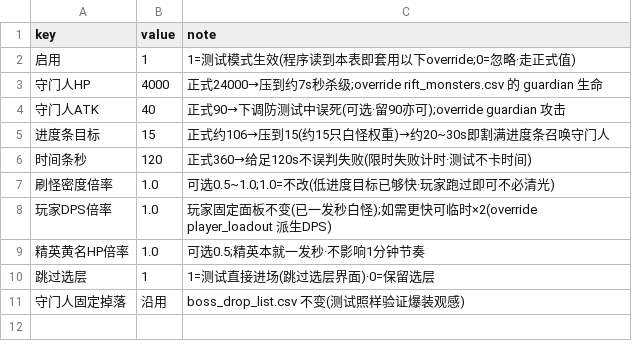
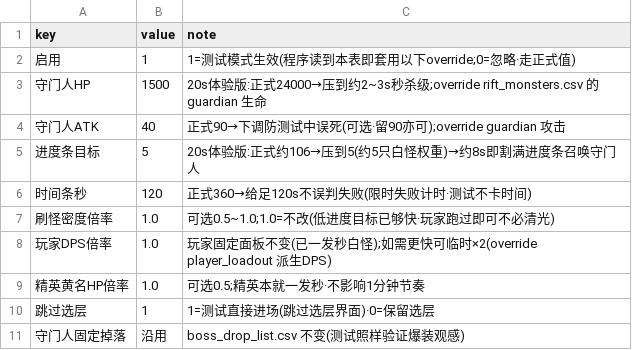
Before and after one commit to YangHu316/diablo3-demo-jam, a CSV file: 数值表/测试-1分钟速通/speedrun_test.csv, drawn as a sheet.

```diff
--- a/数值表/测试-1分钟速通/speedrun_test.csv
+++ b/数值表/测试-1分钟速通/speedrun_test.csv
@@ -2,5 +2,5 @@ key,value,note
 启用,1,1=测试模式生效(程序读到本表即套用以下override;0=忽略·走正式值)
-守门人HP,4000,正式24000→压到约7s秒杀级;override rift_monsters.csv 的 guardian 生命
+守门人HP,1500,20s体验版:正式24000→压到约2~3s秒杀级;override rift_monsters.csv 的 guardian 生命
 守门人ATK,40,正式90→下调防测试中误死(可选·留90亦可);override guardian 攻击
-进度条目标,15,正式约106→压到15(约15只白怪权重)→约20~30s即割满进度条召唤守门人
+进度条目标,5,20s体验版:正式约106→压到5(约5只白怪权重)→约8s即割满进度条召唤守门人
 时间条秒,120,正式360→给足120s不误判失败(限时失败计时·测试不卡时间)
```
Also changed, not shown: 5 other files.
